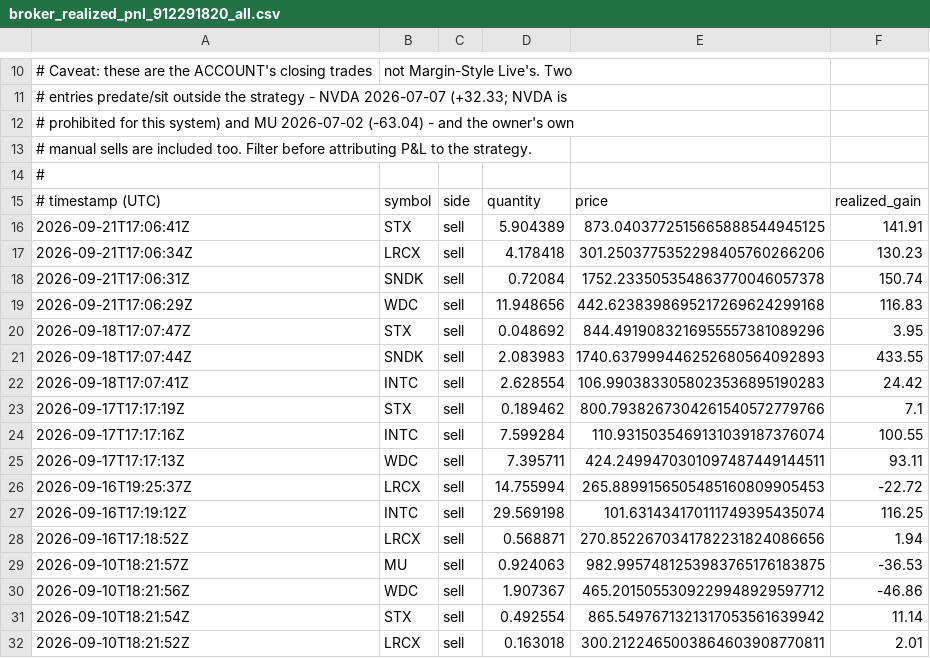
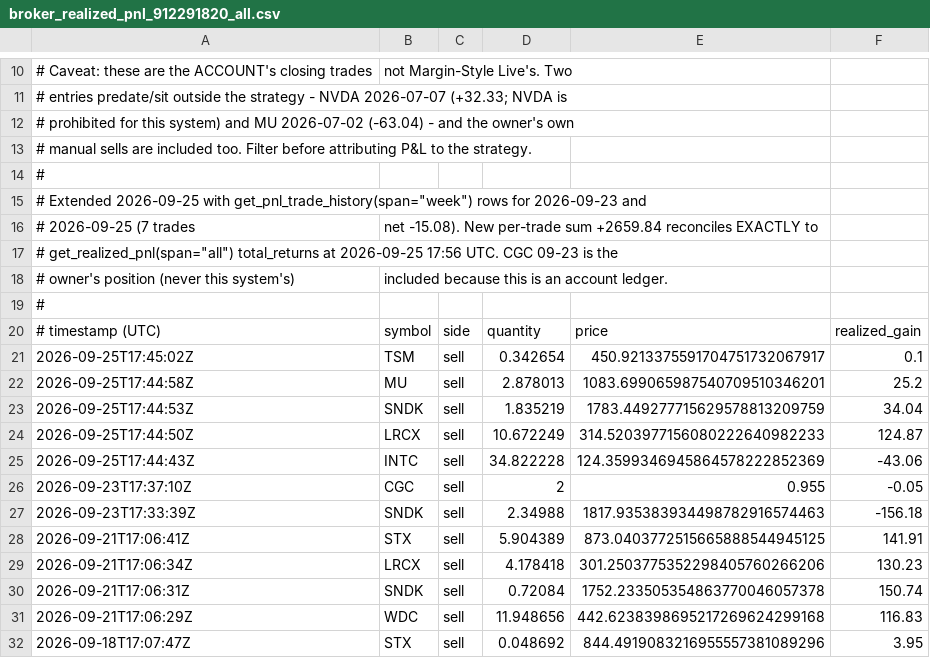
Before and after one commit to Maroju100/swing-screener-, a CSV file: data/broker_realized_pnl_912291820_all.csv, drawn as a sheet; only a part is shown, gaps mark what is left out; the shorter side is filled out with more unchanged rows; the diff names each change by its address in the sheet, - before the commit and + after, or states it on an @@ line.

```diff
--- a/data/broker_realized_pnl_912291820_all.csv
+++ b/data/broker_realized_pnl_912291820_all.csv
+row 15: # Extended 2026-09-25 with get_pnl_trade_history(span="week") rows for 2026-09-23 and
+row 16: # 2026-09-25 (7 trades | net -15.08). New per-trade sum +2659.84 reconciles EXACTLY to
+row 17: # get_realized_pnl(span="all") total_returns at 2026-09-25 17:56 UTC. CGC 09-23 is the
+row 18: # owner's position (never this system's) | included because this is an account ledger.
+row 19: #
+row 21: 2026-09-25T17:45:02Z | TSM | sell | 0.342654 | 450.9213375591704751732067917 | 0.1
+row 22: 2026-09-25T17:44:58Z | MU | sell | 2.878013 | 1083.699065987540709510346201 | 25.2
+row 23: 2026-09-25T17:44:53Z | SNDK | sell | 1.835219 | 1783.449277715629578813209759 | 34.04
+row 24: 2026-09-25T17:44:50Z | LRCX | sell | 10.672249 | 314.5203977156080222640982233 | 124.87
+row 25: 2026-09-25T17:44:43Z | INTC | sell | 34.822228 | 124.3599346945864578222852369 | -43.06
+row 26: 2026-09-23T17:37:10Z | CGC | sell | 2 | 0.955 | -0.05
+row 27: 2026-09-23T17:33:39Z | SNDK | sell | 2.34988 | 1817.935383934498782916574463 | -156.18
```
Also changed, not shown: 2 other files.
